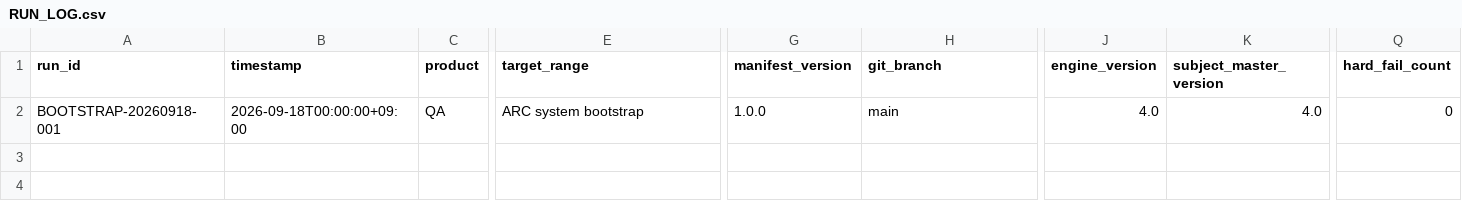
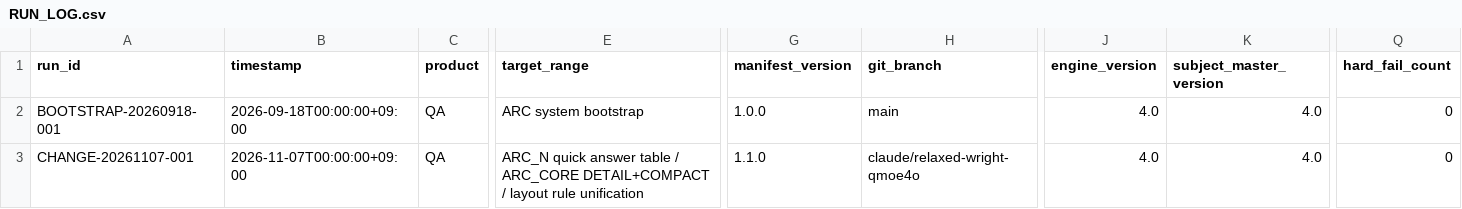
Before and after one commit to chanheep1003-tech/ARC-System, a CSV file: ops/RUN_LOG.csv, drawn as a sheet; only a part is shown, gaps mark what is left out; rows hold the shown columns only; the diff names each change by its address in the sheet, - before the commit and + after, or states it on an @@ line.

```diff
--- a/ops/RUN_LOG.csv
+++ b/ops/RUN_LOG.csv
+row 3: CHANGE-20261107-001 | 2026-11-07T00:00:00+09:00 | QA | ARC_N quick answer table / ARC_CORE DETAIL+COMPACT / layout rule unification | 1.1.0 | claude/relaxed-wright-qmoe4o | 4.0 | 4.0 | 0
```
Also changed, not shown: 19 other files.
